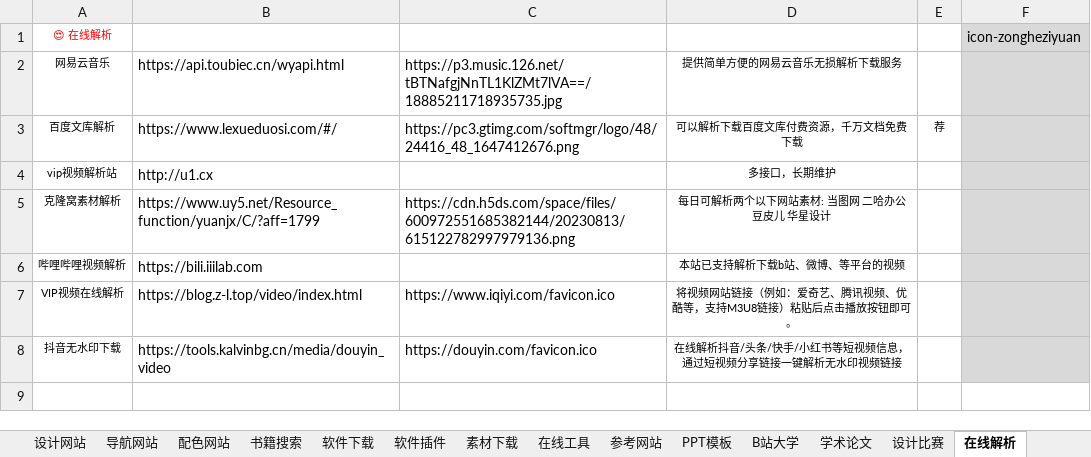
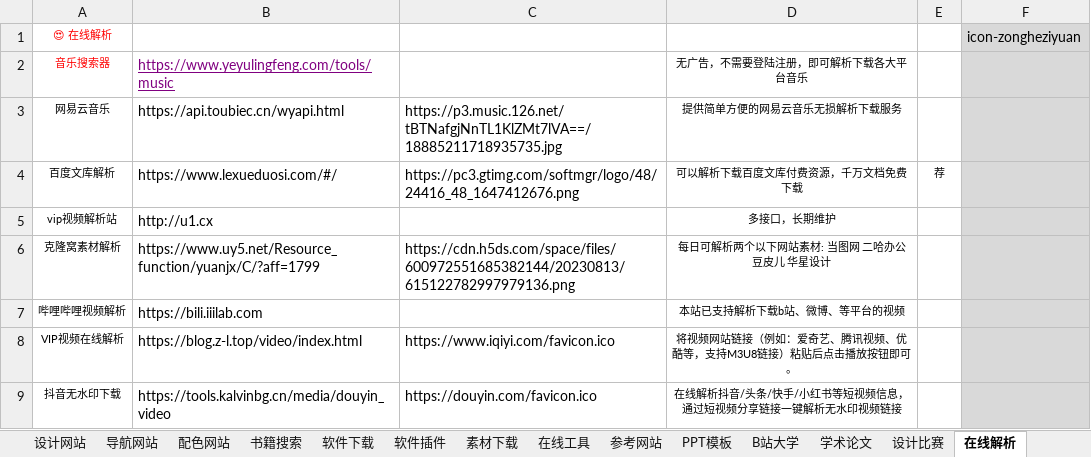
Before and after one commit to xiaolongmr/dh, an Excel workbook: zl.xlsx, sheet 在线解析, drawn as a sheet; values as stored, in another font and other column widths than the file's, no borders; the diff names each change by its address in the sheet, - before the commit and + after, or states it on an @@ line.

```diff
--- a/zl.xlsx (sheet 在线解析)
+++ b/zl.xlsx (sheet 在线解析)
+row 2: 音乐搜索器 | https://www.yeyulingfeng.com/tools/music |  | 无广告，不需要登陆注册，即可解析下载各大平台音乐
```
Also changed, not shown: sheet 软件插件, sheet B站大学, sheet 导航网站, sheet 素材下载, sheet 友情链接, sheet 配色网站, 4 more sheets.
